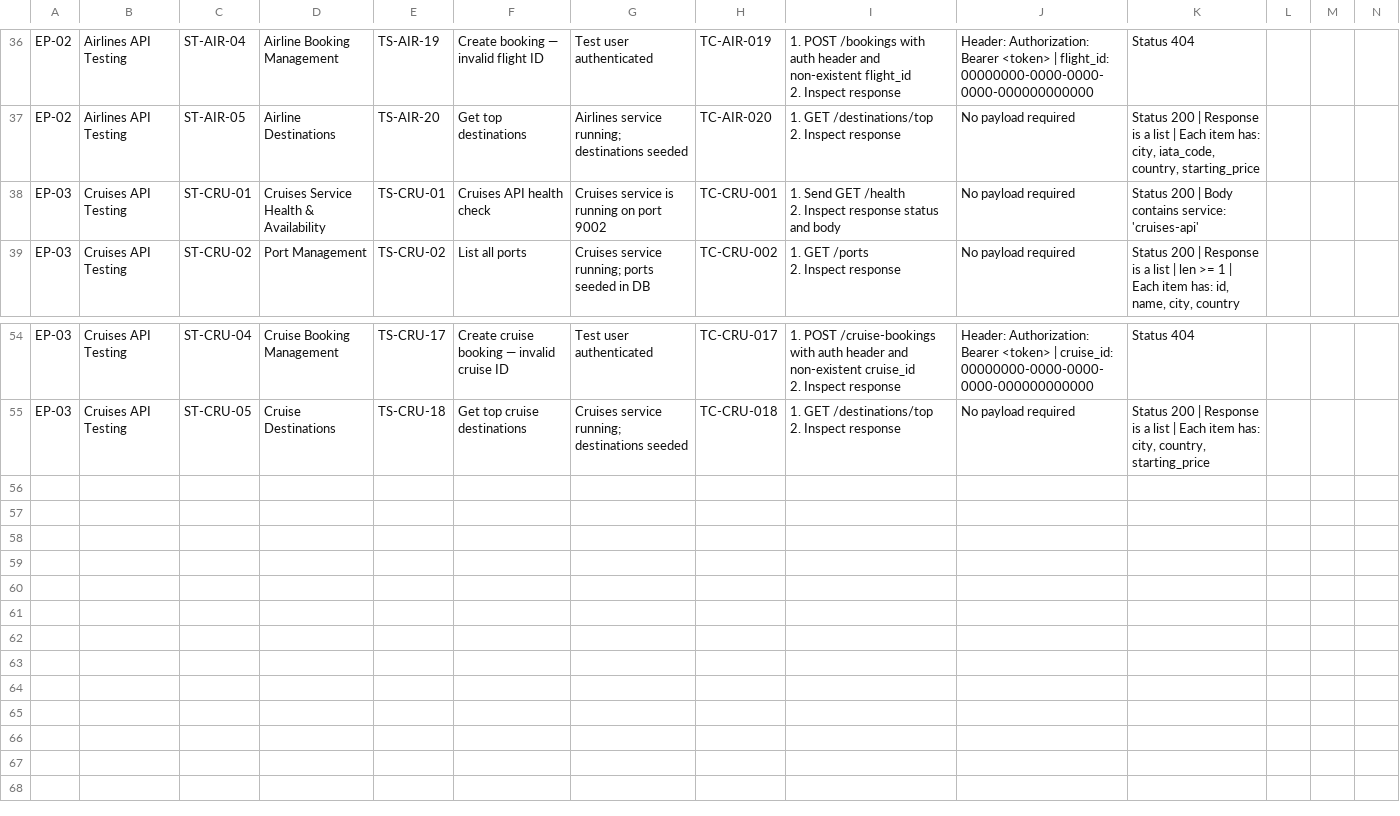
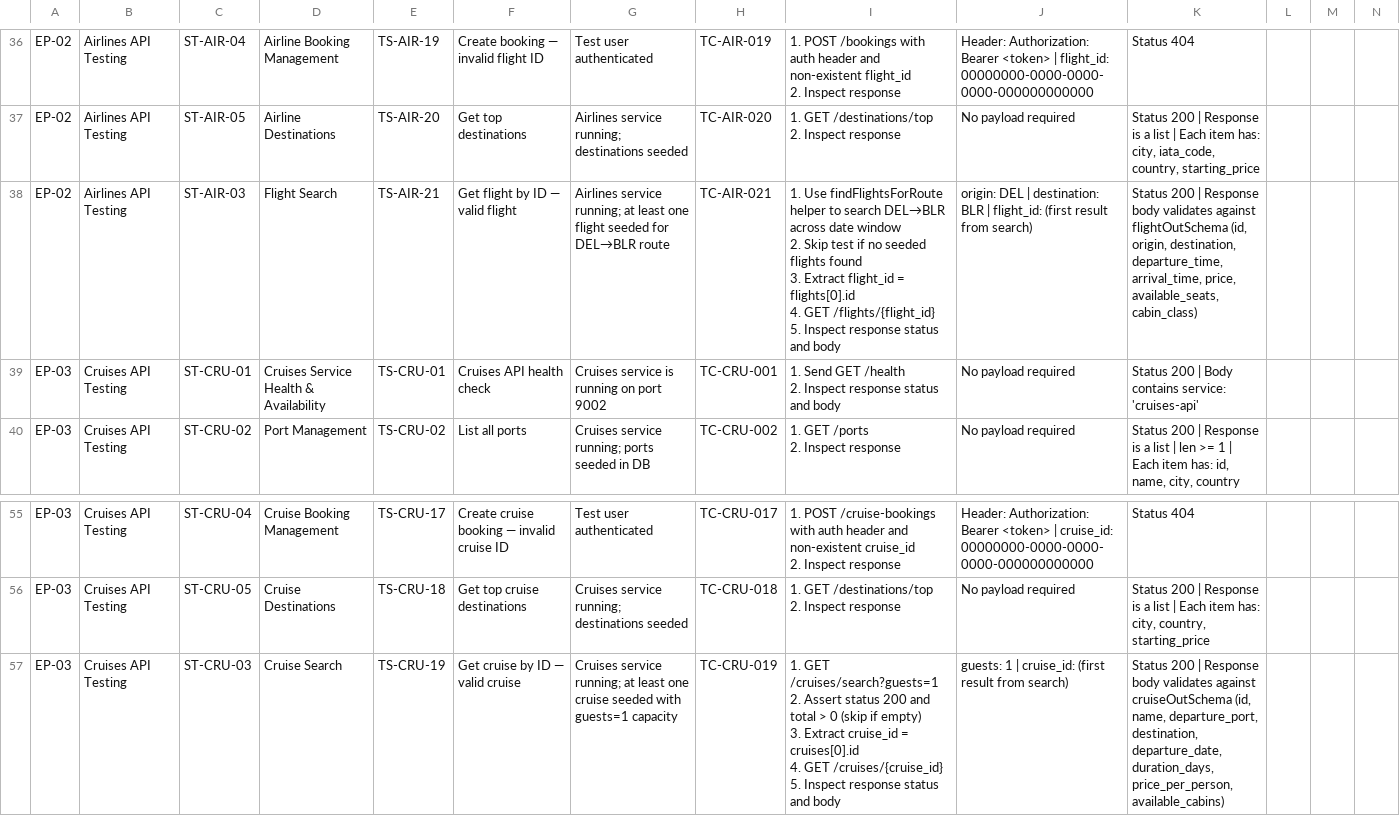
Before and after one commit to pranavsebastianlouis/backend_api_test_automation, a CSV file: LUXE_API_TestCases.csv, drawn as a sheet; only a part is shown, gaps mark what is left out; ↵ is a line break in a cell; the diff names each change by its address in the sheet, - before the commit and + after, or states it on an @@ line.

```diff
--- a/LUXE_API_TestCases.csv
+++ b/LUXE_API_TestCases.csv
+row 38: EP-02 | Airlines API Testing | ST-AIR-03 | Flight Search | TS-AIR-21 | Get flight by ID — valid flight | Airlines service running; at least one flight seeded for DEL→BLR route | TC-AIR-021 | 1. Use findFlightsForRoute helper to search DEL→BLR across date window ↵ 2. Skip test if no seeded flights found ↵ 3. Extract flight_id = flights[0].id ↵ 4. GET /flights/{flight_id} ↵ 5. Inspect response status and body | origin: DEL | destination: BLR | flight_id: (first result from search) | Status 200 | Response body validates against flightOutSchema (id, origin, destination, departure_time, arrival_time, price, available_seats, cabin_class)
+row 57: EP-03 | Cruises API Testing | ST-CRU-03 | Cruise Search | TS-CRU-19 | Get cruise by ID — valid cruise | Cruises service running; at least one cruise seeded with guests=1 capacity | TC-CRU-019 | 1. GET /cruises/search?guests=1 ↵ 2. Assert status 200 and total > 0 (skip if empty) ↵ 3. Extract cruise_id = cruises[0].id ↵ 4. GET /cruises/{cruise_id} ↵ 5. Inspect response status and body | guests: 1 | cruise_id: (first result from search) | Status 200 | Response body validates against cruiseOutSchema (id, name, departure_port, destination, departure_date, duration_days, price_per_person, available_cabins)
```
